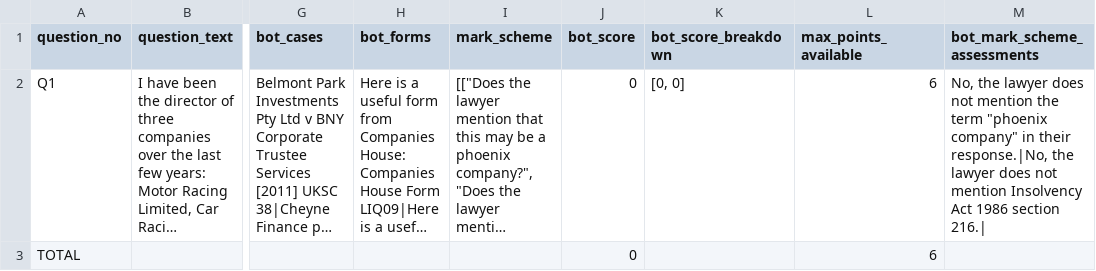
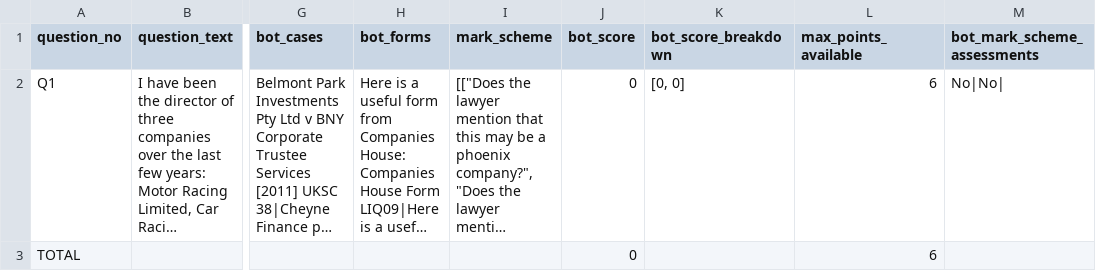
Before and after one commit to fastdatascience/evaluate_insolvency, a CSV file: scores_test_insolvency_bot_with_gpt-4.csv, drawn as a sheet; only a part is shown, gaps mark what is left out; long unchanged cells end in …; the diff names each change by its address in the sheet, - before the commit and + after, or states it on an @@ line.

```diff
--- a/scores_test_insolvency_bot_with_gpt-4.csv
+++ b/scores_test_insolvency_bot_with_gpt-4.csv
-M2 (bot_mark_scheme_assessments): No, the lawyer does not mention the term "phoenix company" in their response.|No, the lawyer does not mention Insolvency Act 1986 section 216.|
+M2 (bot_mark_scheme_assessments): No|No|
```
Also changed, not shown: scores_test_gpt-3.5-turbo.csv, scores_test_gpt-4.csv, 6 other files.
